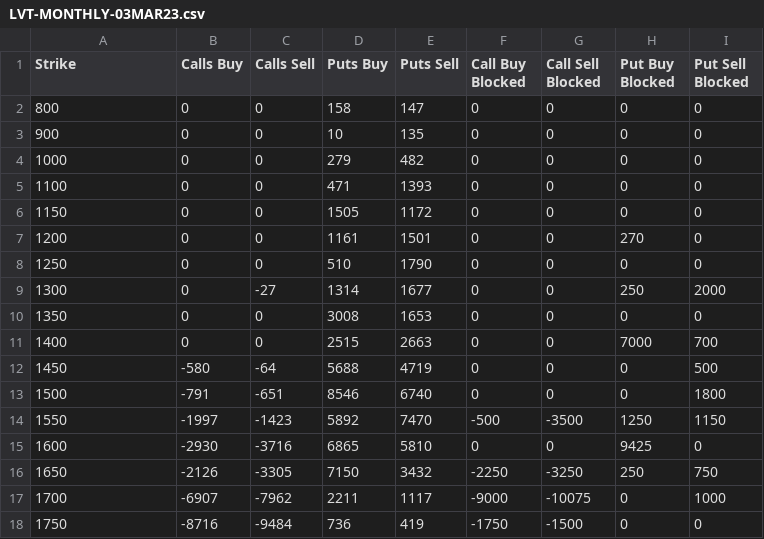
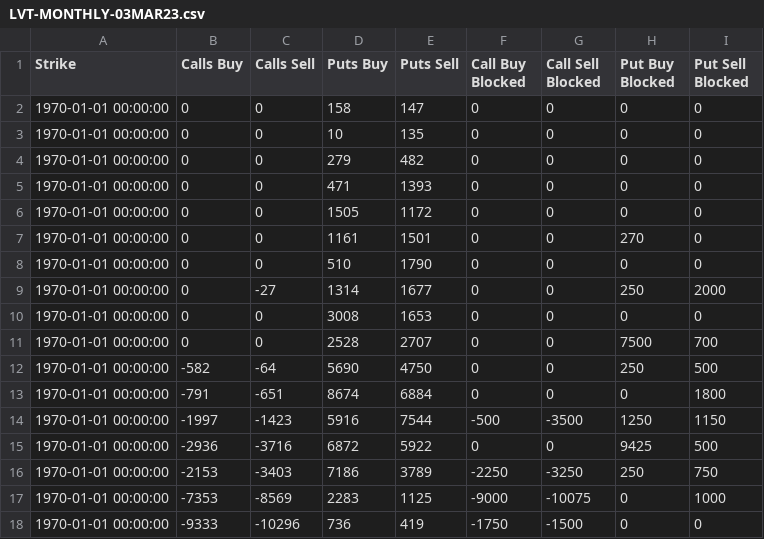
Before and after one commit to gmurra11/trading, a CSV file: data-weekly/LVT-MONTHLY-03MAR23.csv, drawn as a sheet; only a part is shown; the diff covers the shown part only.

```diff
--- a/data-weekly/LVT-MONTHLY-03MAR23.csv
+++ b/data-weekly/LVT-MONTHLY-03MAR23.csv
@@ -1,18 +1,18 @@
 "Strike","Calls Buy","Calls Sell","Puts Buy","Puts Sell","Call Buy Blocked","Call Sell Blocked","Put Buy Blocked","Put Sell Blocked"
-"800",0,0,158,147,0,0,0,0
-"900",0,0,10,135,0,0,0,0
-"1000",0,0,279,482,0,0,0,0
-"1100",0,0,471,1393,0,0,0,0
-"1150",0,0,1505,1172,0,0,0,0
-"1200",0,0,1161,1501,0,0,270,0
-"1250",0,0,510,1790,0,0,0,0
-"1300",0,-27,1314,1677,0,0,250,2000
-"1350",0,0,3008,1653,0,0,0,0
-"1400",0,0,2515,2663,0,0,7000,700
-"1450",-580,-64,5688,4719,0,0,0,500
-"1500",-791,-651,8546,6740,0,0,0,1800
-"1550",-1997,-1423,5892,7470,-500,-3500,1250,1150
-"1600",-2930,-3716,6865,5810,0,0,9425,0
-"1650",-2126,-3305,7150,3432,-2250,-3250,250,750
-"1700",-6907,-7962,2211,1117,-9000,-10075,0,1000
-"1750",-8716,-9484,736,419,-1750,-1500,0,0
+"1970-01-01 00:00:00",0,0,158,147,0,0,0,0
+"1970-01-01 00:00:00",0,0,10,135,0,0,0,0
+"1970-01-01 00:00:00",0,0,279,482,0,0,0,0
+"1970-01-01 00:00:00",0,0,471,1393,0,0,0,0
+"1970-01-01 00:00:00",0,0,1505,1172,0,0,0,0
+"1970-01-01 00:00:00",0,0,1161,1501,0,0,270,0
+"1970-01-01 00:00:00",0,0,510,1790,0,0,0,0
+"1970-01-01 00:00:00",0,-27,1314,1677,0,0,250,2000
+"1970-01-01 00:00:00",0,0,3008,1653,0,0,0,0
+"1970-01-01 00:00:00",0,0,2528,2707,0,0,7500,700
+"1970-01-01 00:00:00",-582,-64,5690,4750,0,0,250,500
+"1970-01-01 00:00:00",-791,-651,8674,6884,0,0,0,1800
+"1970-01-01 00:00:00",-1997,-1423,5916,7544,-500,-3500,1250,1150
+"1970-01-01 00:00:00",-2936,-3716,6872,5922,0,0,9425,500
+"1970-01-01 00:00:00",-2153,-3403,7186,3789,-2250,-3250,250,750
+"1970-01-01 00:00:00",-7353,-8569,2283,1125,-9000,-10075,0,1000
+"1970-01-01 00:00:00",-9333,-10296,736,419,-1750,-1500,0,0
```
Also changed, not shown: 17 edited cells elsewhere in this file, data-quarterly/daily/LVT-MONTHLY-29SEP23.csv, data-skew/LVT-BTC-25DELTA-IV-CHANGE.csv, 21 other files.
